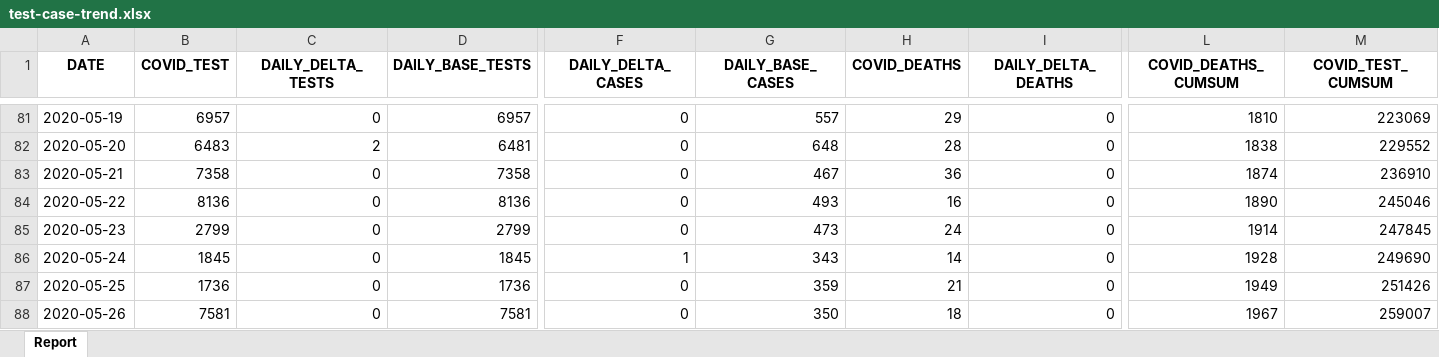
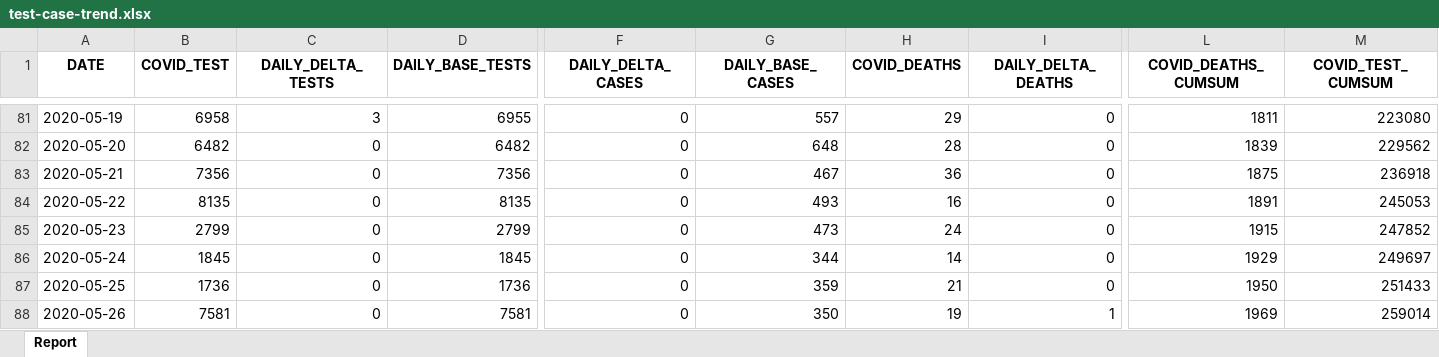
Before and after one commit to ercbk/Indiana-COVID-19-Tracker, an Excel workbook: data/test-case-trend.xlsx, sheet Report, drawn as a sheet; only a part is shown, gaps mark what is left out; values as stored, in another font and other column widths than the file's, no borders; the diff covers the shown part only; the diff names each change by its address in the sheet, - before the commit and + after, or states it on an @@ line.

```diff
--- a/data/test-case-trend.xlsx (sheet Report)
+++ b/data/test-case-trend.xlsx (sheet Report)
-B81 (COVID_TEST): 6957
+B81 (COVID_TEST): 6958
-C81 (DAILY_DELTA_TESTS): 0
+C81 (DAILY_DELTA_TESTS): 3
-D81 (DAILY_BASE_TESTS): 6957
+D81 (DAILY_BASE_TESTS): 6955
-L81 (COVID_DEATHS_CUMSUM): 1810
+L81 (COVID_DEATHS_CUMSUM): 1811
-M81 (COVID_TEST_CUMSUM): 223069
+M81 (COVID_TEST_CUMSUM): 223080
-B82 (COVID_TEST): 6483
+B82 (COVID_TEST): 6482
-C82 (DAILY_DELTA_TESTS): 2
+C82 (DAILY_DELTA_TESTS): 0
-D82 (DAILY_BASE_TESTS): 6481
+D82 (DAILY_BASE_TESTS): 6482
-L82 (COVID_DEATHS_CUMSUM): 1838
+L82 (COVID_DEATHS_CUMSUM): 1839
-M82 (COVID_TEST_CUMSUM): 229552
+M82 (COVID_TEST_CUMSUM): 229562
-B83 (COVID_TEST): 7358
+B83 (COVID_TEST): 7356
-D83 (DAILY_BASE_TESTS): 7358
+D83 (DAILY_BASE_TESTS): 7356
-L83 (COVID_DEATHS_CUMSUM): 1874
+L83 (COVID_DEATHS_CUMSUM): 1875
-M83 (COVID_TEST_CUMSUM): 236910
+M83 (COVID_TEST_CUMSUM): 236918
-B84 (COVID_TEST): 8136
+B84 (COVID_TEST): 8135
-D84 (DAILY_BASE_TESTS): 8136
+D84 (DAILY_BASE_TESTS): 8135
-L84 (COVID_DEATHS_CUMSUM): 1890
+L84 (COVID_DEATHS_CUMSUM): 1891
-M84 (COVID_TEST_CUMSUM): 245046
+M84 (COVID_TEST_CUMSUM): 245053
-L85 (COVID_DEATHS_CUMSUM): 1914
+L85 (COVID_DEATHS_CUMSUM): 1915
-M85 (COVID_TEST_CUMSUM): 247845
+M85 (COVID_TEST_CUMSUM): 247852
-F86 (DAILY_DELTA_CASES): 1
+F86 (DAILY_DELTA_CASES): 0
-G86 (DAILY_BASE_CASES): 343
+G86 (DAILY_BASE_CASES): 344
-L86 (COVID_DEATHS_CUMSUM): 1928
+L86 (COVID_DEATHS_CUMSUM): 1929
-M86 (COVID_TEST_CUMSUM): 249690
+M86 (COVID_TEST_CUMSUM): 249697
-L87 (COVID_DEATHS_CUMSUM): 1949
+L87 (COVID_DEATHS_CUMSUM): 1950
-M87 (COVID_TEST_CUMSUM): 251426
+M87 (COVID_TEST_CUMSUM): 251433
-H88 (COVID_DEATHS): 18
+H88 (COVID_DEATHS): 19
-I88 (DAILY_DELTA_DEATHS): 0
+I88 (DAILY_DELTA_DEATHS): 1
-L88 (COVID_DEATHS_CUMSUM): 1967
+L88 (COVID_DEATHS_CUMSUM): 1969
-M88 (COVID_TEST_CUMSUM): 259007
+M88 (COVID_TEST_CUMSUM): 259014
```
Also changed, not shown: 1 added row and 176 edited cells elsewhere in this sheet, 19 other files.
